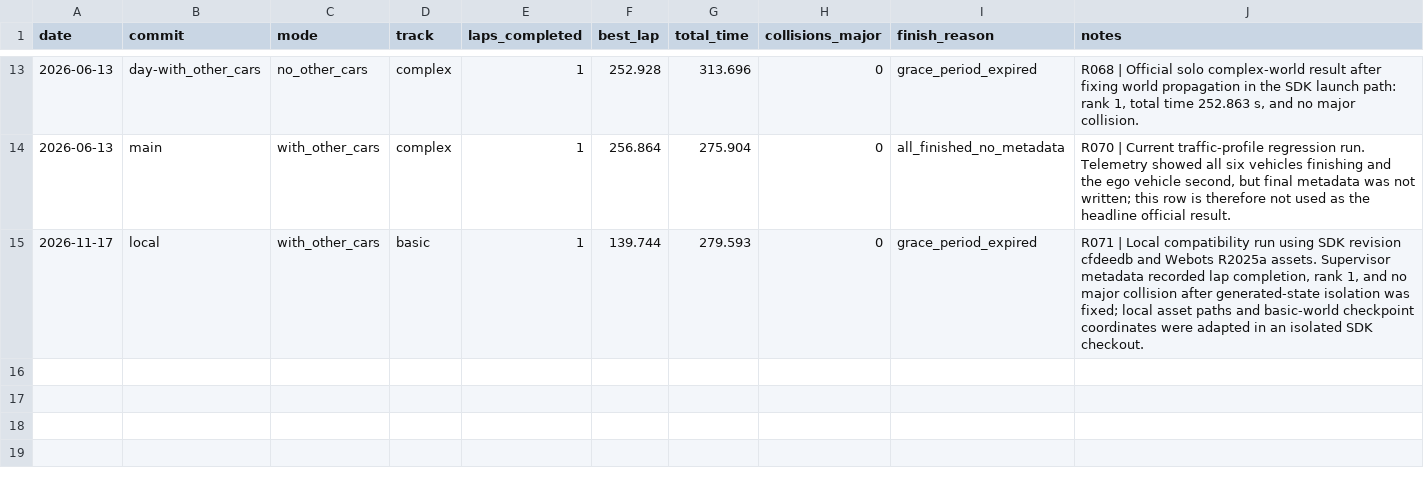
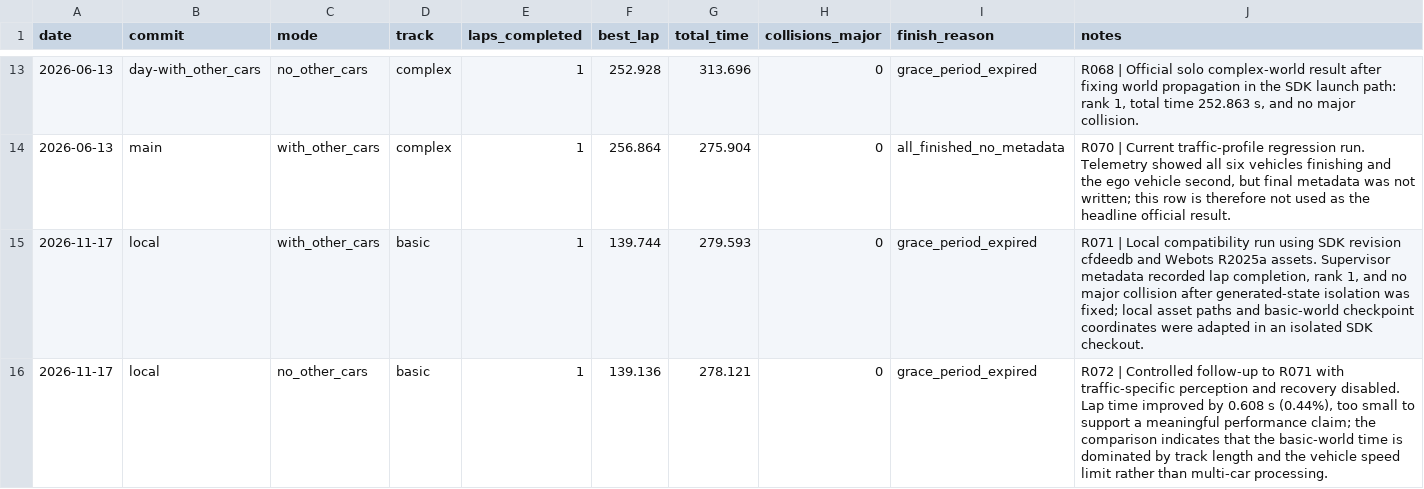
Before and after one commit to RebekahLllimx/airacer-controller, a CSV file: experiments/runs.csv, drawn as a sheet; only a part is shown, gaps mark what is left out; the diff names each change by its address in the sheet, - before the commit and + after, or states it on an @@ line.

```diff
--- a/experiments/runs.csv
+++ b/experiments/runs.csv
+row 16: 2026-11-17 | local | no_other_cars | basic | 1 | 139.136 | 278.121 | 0 | grace_period_expired | R072 | Controlled follow-up to R071 with traffic-specific perception and recovery disabled. Lap time improved by 0.608 s (0.44%), too small to support a meaningful performance claim; the comparison indicates that the basic-world time is dominated by track length and the vehicle speed limit rather than multi-car processing.
```
Also changed, not shown: 16 other files.
